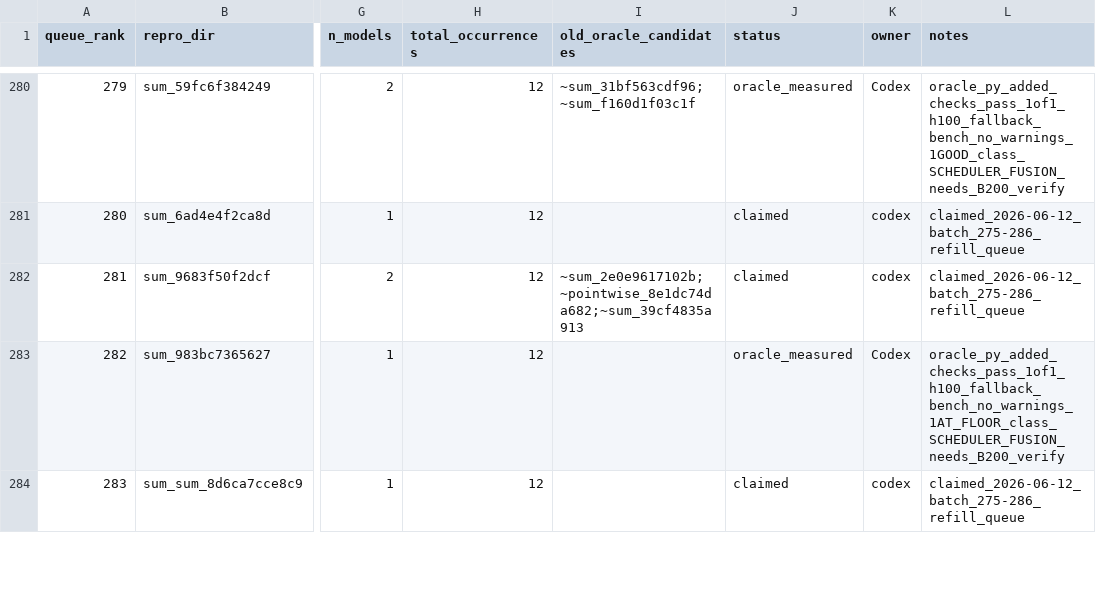
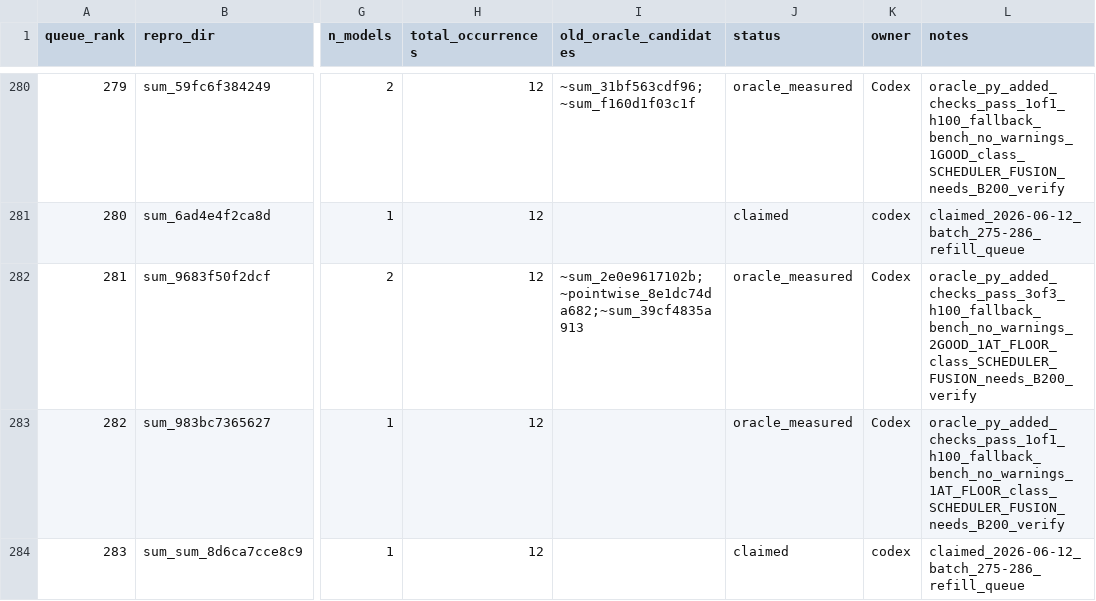
Before and after one commit to eellison/better-benchmark, a CSV file: investigation_results/oracle_migration_queue.csv, drawn as a sheet; only a part is shown, gaps mark what is left out; the diff names each change by its address in the sheet, - before the commit and + after, or states it on an @@ line.

Commit message:
Add measured oracle row 281

```diff
--- a/investigation_results/oracle_migration_queue.csv
+++ b/investigation_results/oracle_migration_queue.csv
-J282 (status): claimed
+J282 (status): oracle_measured
-K282 (owner): codex
+K282 (owner): Codex
-L282 (notes): claimed_2026-06-12_batch_275-286_refill_queue
+L282 (notes): oracle_py_added_checks_pass_3of3_h100_fallback_bench_no_warnings_2GOOD_1AT_FLOOR_class_SCHEDULER_FUSION_needs_B200_verify
```
Also changed, not shown: 1 other file.
